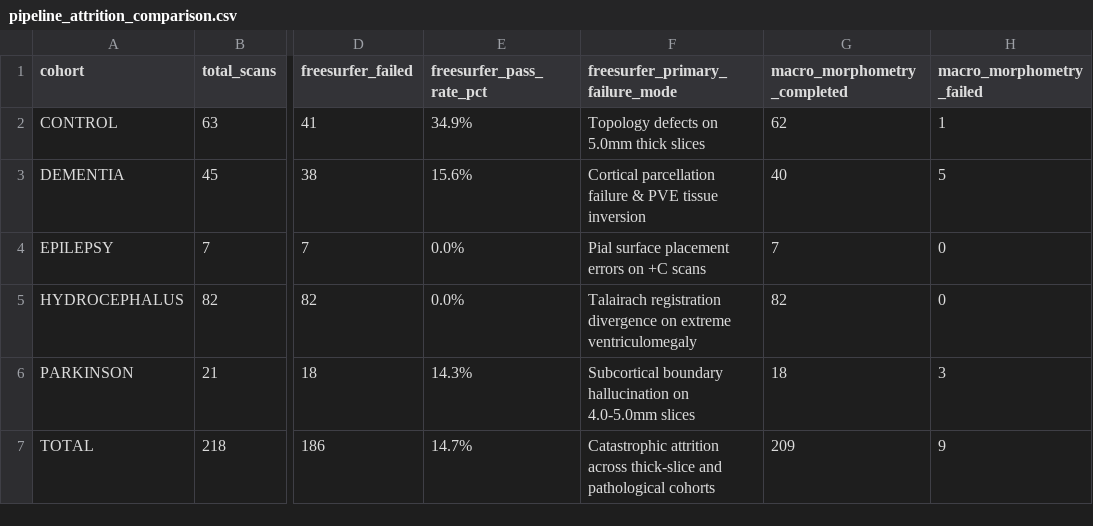
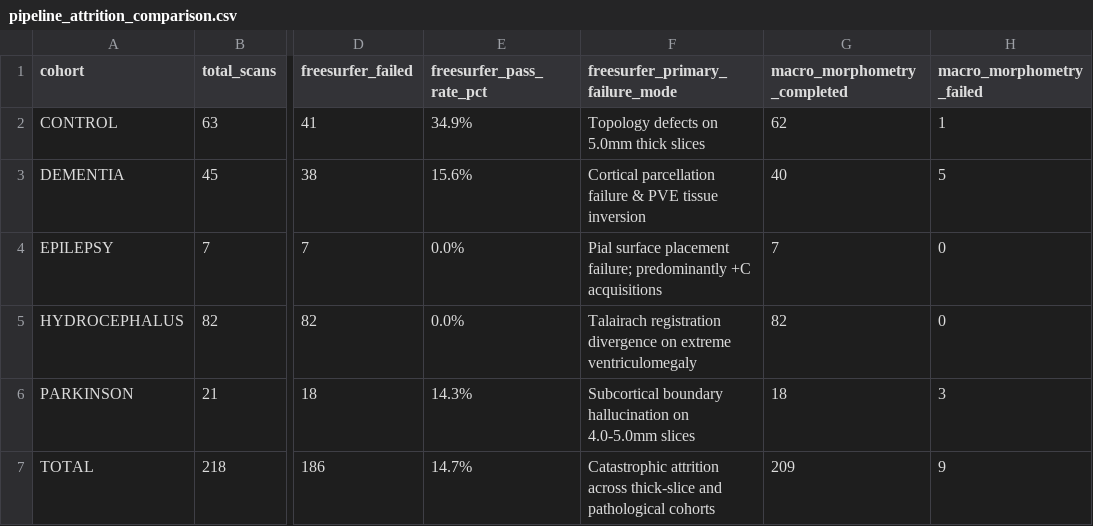
Before and after one commit to filimapatrick/Bayesian_Hierarchical_Modeling_of_Brain_Morphometry, a CSV file: results/tables/pipeline_attrition_comparison.csv, drawn as a sheet; only a part is shown, gaps mark what is left out; the diff names each change by its address in the sheet, - before the commit and + after, or states it on an @@ line.

```diff
--- a/results/tables/pipeline_attrition_comparison.csv
+++ b/results/tables/pipeline_attrition_comparison.csv
-F4 (freesurfer_primary_failure_mode): …surface placement errors on +C scans
+F4 (freesurfer_primary_failure_mode): …surface placement failure; predominantly +C acquisitions
```
Also changed, not shown: 4 other files.
